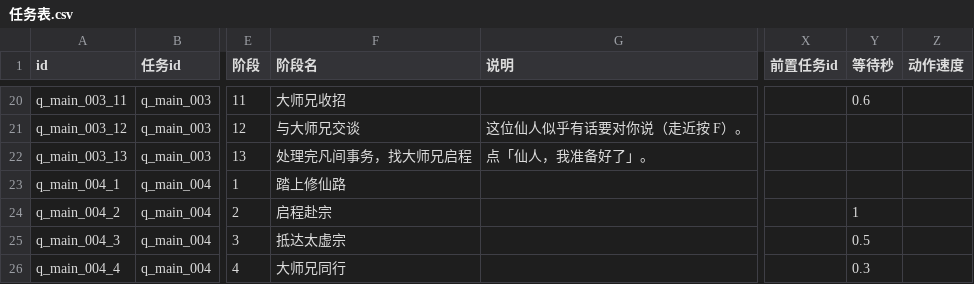
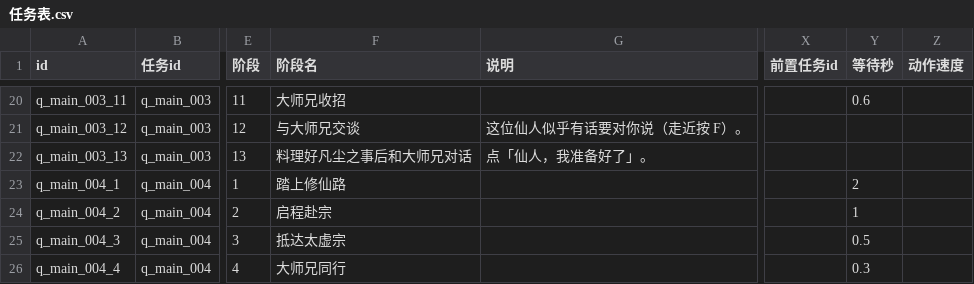
Before and after one commit to BerryP1e/project-cultivation, a CSV file: cultivation/Assets/Data/Tables/任务表.csv, drawn as a sheet; only a part is shown, gaps mark what is left out; the diff names each change by its address in the sheet, - before the commit and + after, or states it on an @@ line.

```diff
--- a/cultivation/Assets/Data/Tables/任务表.csv
+++ b/cultivation/Assets/Data/Tables/任务表.csv
-F22 (阶段名): 处理完凡间事务，找大师兄启程
+F22 (阶段名): 料理好凡尘之事后和大师兄对话
-Y23 (等待秒): (empty)
+Y23 (等待秒): 2
```
Also changed, not shown: 4 other files.
